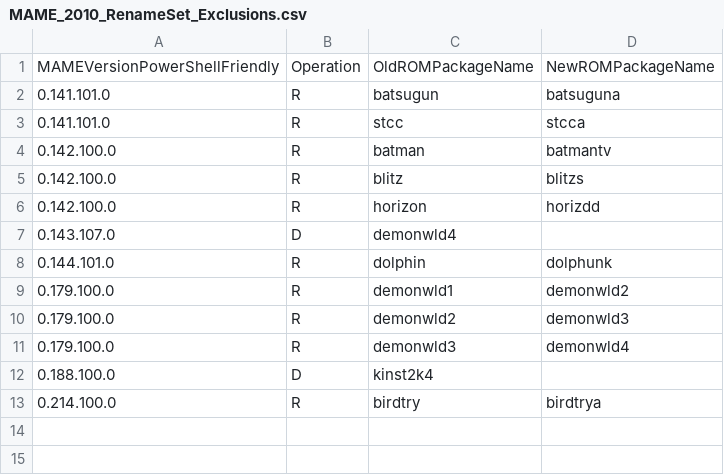
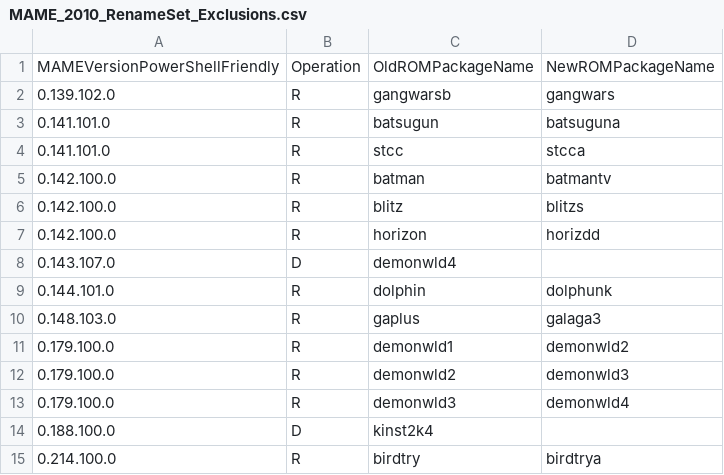
Before and after one commit to franklesniak/ROMSorter, a CSV file: MAME_2010_RenameSet_Exclusions.csv, drawn as a sheet.

Commit message:
Fix gangwarsb, gaplus, gapluso

```diff
--- a/MAME_2010_RenameSet_Exclusions.csv
+++ b/MAME_2010_RenameSet_Exclusions.csv
@@ -1,2 +1,3 @@
 MAMEVersionPowerShellFriendly,Operation,OldROMPackageName,NewROMPackageName
+0.139.102.0,R,gangwarsb,gangwars
 0.141.101.0,R,batsugun,batsuguna
@@ -8,2 +9,3 @@ MAMEVersionPowerShellFriendly,Operation,OldROMPackageName,NewROMPackageName
 0.144.101.0,R,dolphin,dolphunk
+0.148.103.0,R,gaplus,galaga3
 0.179.100.0,R,demonwld1,demonwld2
```
Also changed, not shown: MAME_2010_RenameSet_Prerequisites.csv.
